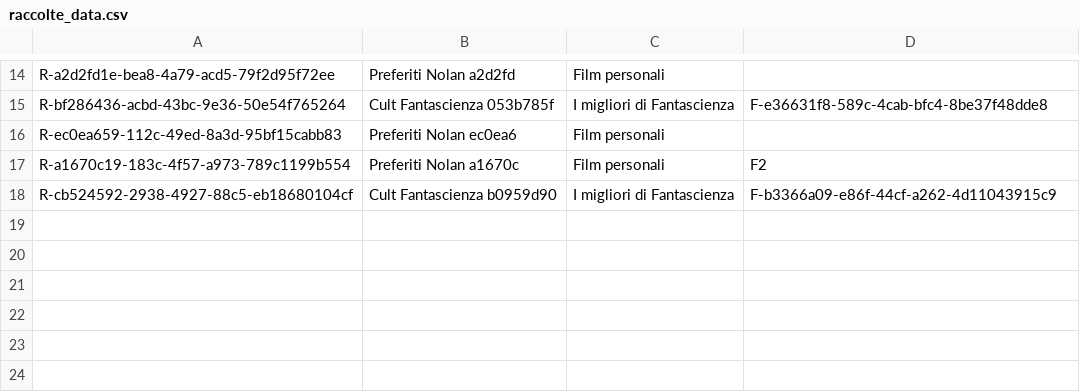
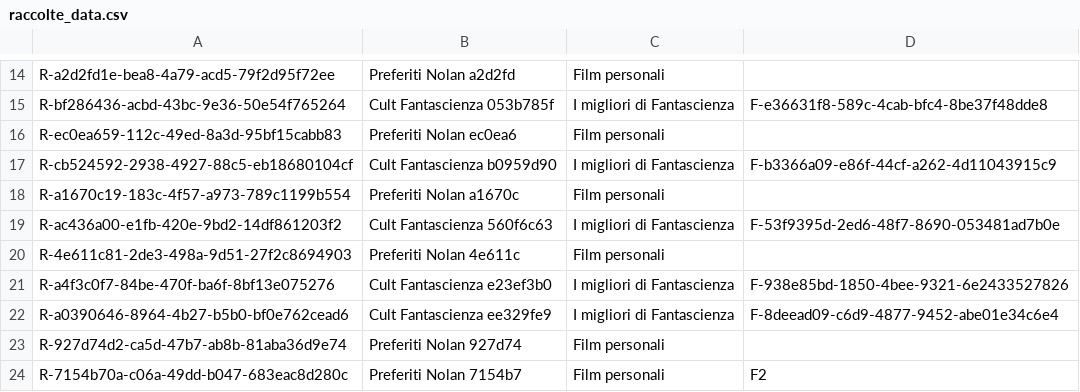
Before and after one commit to giadaRu/gestione-collezione-film, a CSV file: gestione-videoteca/raccolte_data.csv, drawn as a sheet; only a part is shown, gaps mark what is left out; removed rows and columns are numbered as before the commit, all else as after; the diff names each change by its address in the sheet, - before the commit and + after, or states it on an @@ line.

```diff
--- a/gestione-videoteca/raccolte_data.csv
+++ b/gestione-videoteca/raccolte_data.csv
-row 17: R-a1670c19-183c-4f57-a973-789c1199b554 | Preferiti Nolan a1670c | Film personali | F2
+row 18: R-a1670c19-183c-4f57-a973-789c1199b554 | Preferiti Nolan a1670c | Film personali
+row 19: R-ac436a00-e1fb-420e-9bd2-14df861203f2 | Cult Fantascienza 560f6c63 | I migliori di Fantascienza | F-53f9395d-2ed6-48f7-8690-053481ad7b0e
+row 20: R-4e611c81-2de3-498a-9d51-27f2c8694903 | Preferiti Nolan 4e611c | Film personali
+row 21: R-a4f3c0f7-84be-470f-ba6f-8bf13e075276 | Cult Fantascienza e23ef3b0 | I migliori di Fantascienza | F-938e85bd-1850-4bee-9321-6e2433527826
+row 22: R-a0390646-8964-4b27-b5b0-bf0e762cead6 | Cult Fantascienza ee329fe9 | I migliori di Fantascienza | F-8deead09-c6d9-4877-9452-abe01e34c6e4
+row 23: R-927d74d2-ca5d-47b7-ab8b-81aba36d9e74 | Preferiti Nolan 927d74 | Film personali
+row 24: R-7154b70a-c06a-49dd-b047-683eac8d280c | Preferiti Nolan 7154b7 | Film personali | F2
```
Also changed, not shown: 6 other files.
